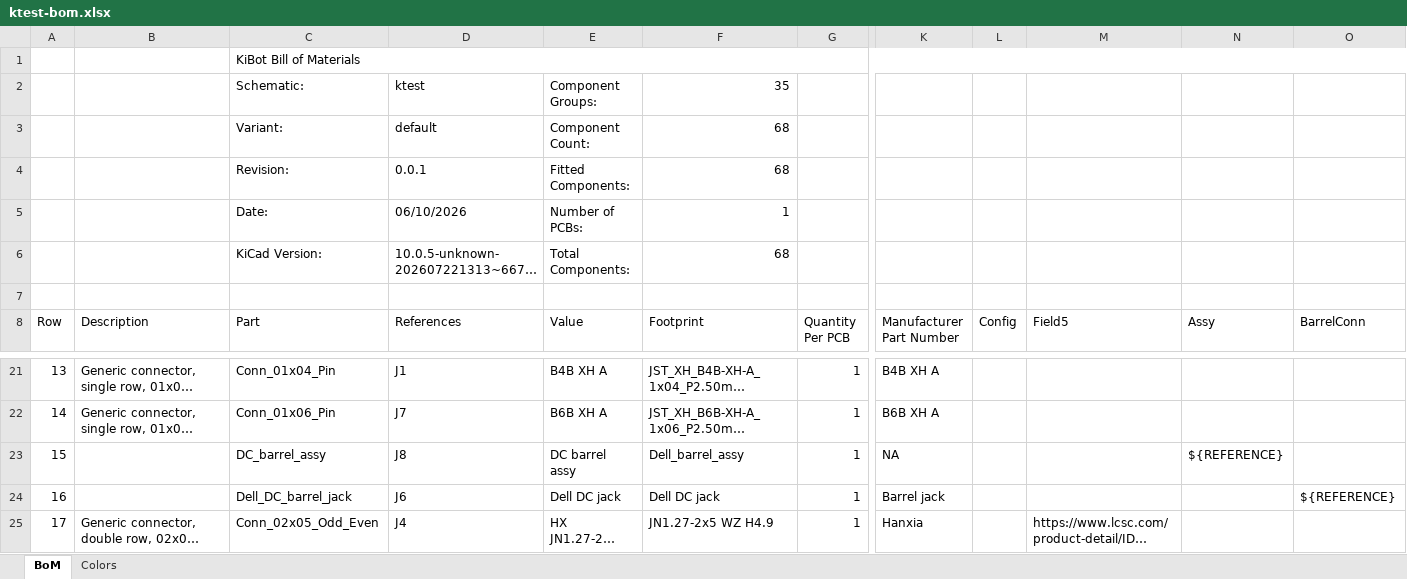
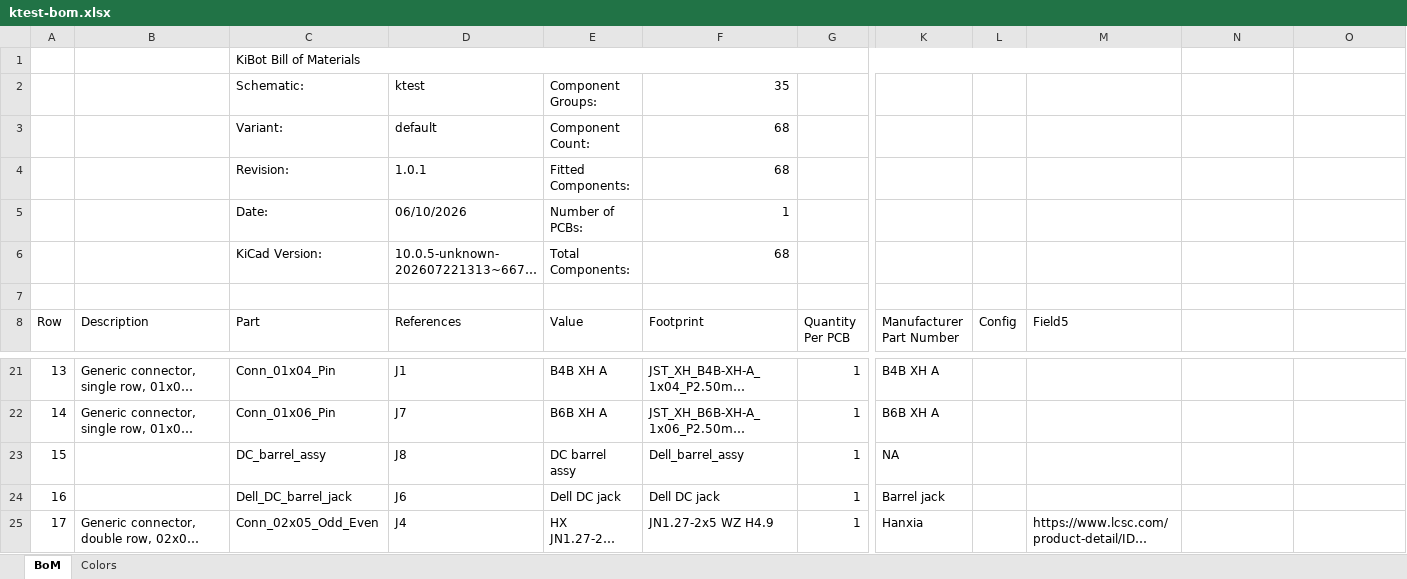
Before and after one commit to FLRHW/ktest, an Excel workbook: output/assembly/bom/ktest-bom.xlsx, sheet BoM, drawn as a sheet; only a part is shown, gaps mark what is left out; long unchanged cells end in …; values as stored, in another font and other column widths than the file's, no cell formats; charts and pictures not drawn; the diff names each change by its address in the sheet, - before the commit and + after, or states it on an @@ line.

```diff
--- a/output/assembly/bom/ktest-bom.xlsx (sheet BoM)
+++ b/output/assembly/bom/ktest-bom.xlsx (sheet BoM)
-C1:O1 merged
+C1:M1 merged
-D4 (References): 0.0.1
+D4 (References): 1.0.1
-N8: Assy
+N8: (empty)
-O8: BarrelConn
+O8: (empty)
-N23: ${REFERENCE}
+N23: (empty)
-O24: ${REFERENCE}
+O24: (empty)
```
Also changed, not shown: cell formats, 45 other files.
